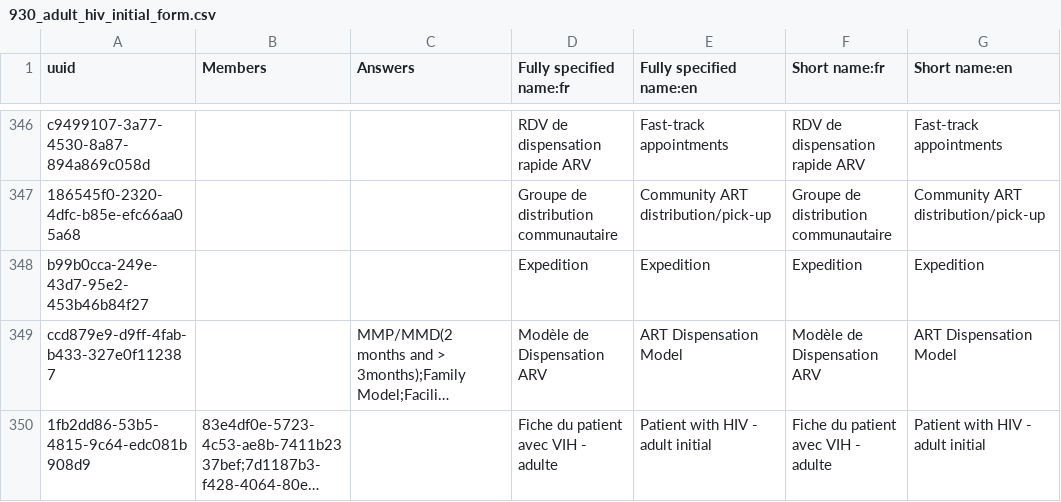
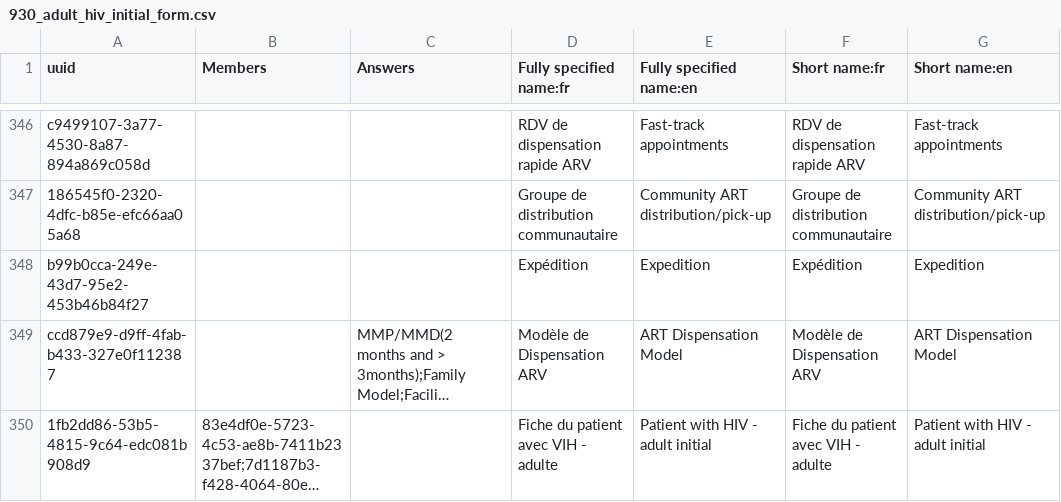
Before and after one commit to jembi/cameroon-bahmni-config, a CSV file: metadata/configuration/concepts/930_adult_hiv_initial_form.csv, drawn as a sheet; only a part is shown, gaps mark what is left out; long unchanged cells end in …; the diff names each change by its address in the sheet, - before the commit and + after, or states it on an @@ line.

Commit message:
COM-1247 Fix typo on the translation of "Expedition" The french version has an accent, i.e. Expédition

```diff
--- a/metadata/configuration/concepts/930_adult_hiv_initial_form.csv
+++ b/metadata/configuration/concepts/930_adult_hiv_initial_form.csv
-D348 (Fully specified name:fr): Expedition
+D348 (Fully specified name:fr): Expédition
-F348 (Short name:fr): Expedition
+F348 (Short name:fr): Expédition
```
